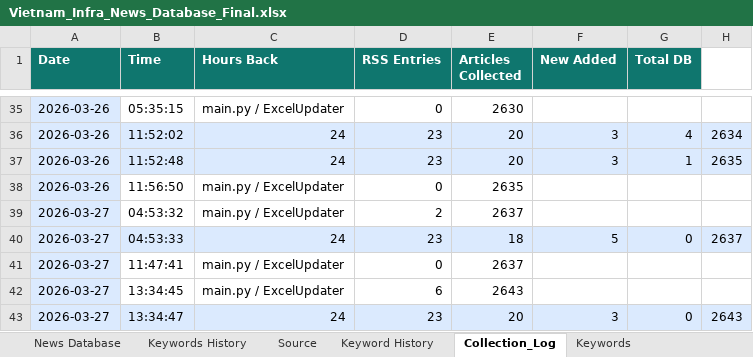
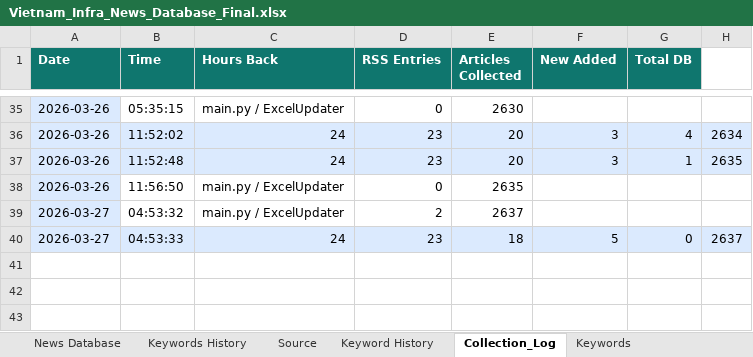
Before and after one commit to hms4792/vietnam-infra-news, an Excel workbook: data/database/Vietnam_Infra_News_Database_Final.xlsx, sheet Collection_Log, drawn as a sheet; only a part is shown, gaps mark what is left out; values as stored, in another font and other column widths than the file's, no borders; the diff names each change by its address in the sheet, - before the commit and + after, or states it on an @@ line.

```diff
--- a/data/database/Vietnam_Infra_News_Database_Final.xlsx (sheet Collection_Log)
+++ b/data/database/Vietnam_Infra_News_Database_Final.xlsx (sheet Collection_Log)
-row 41: 2026-03-27 | 11:47:41 | main.py / ExcelUpdater | 0 | 2637
-row 42: 2026-03-27 | 13:34:45 | main.py / ExcelUpdater | 6 | 2643
-row 43: 2026-03-27 | 13:34:47 | 24 | 23 | 20 | 3 | 0 | 2643
```
Also changed, not shown: sheet News Database, sheet Keywords, sheet RSS_Sources, sheet Source, sheet Summary, sheet Keyword History.
